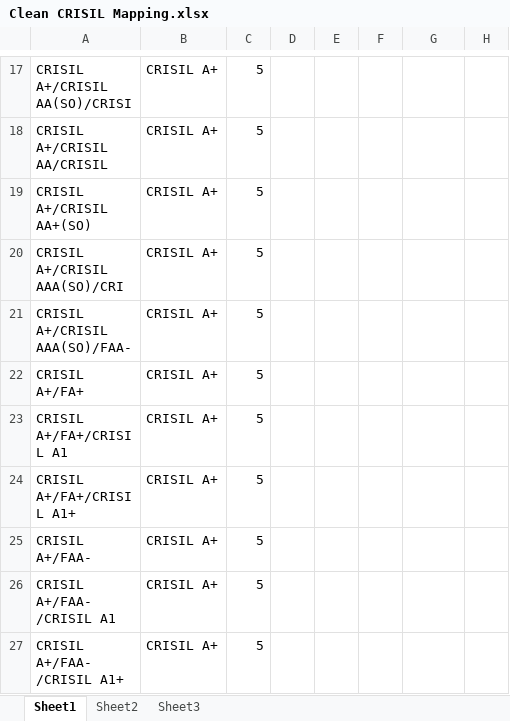
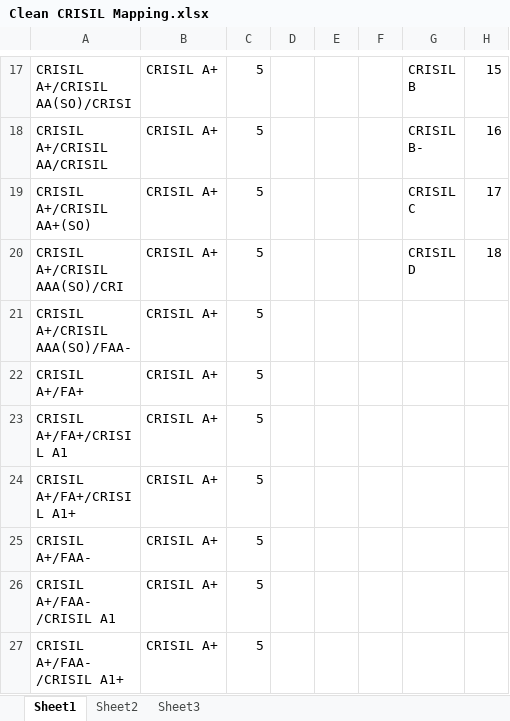
Before and after one commit to hiteshgulati/ratingsai, an Excel workbook: data/Rating History/Clean CRISIL Mapping.xlsx, sheet Sheet1, drawn as a sheet; only a part is shown, gaps mark what is left out; values as stored, in another font and other column widths than the file's, no borders; ↵ is a line break in a cell; the diff covers the shown part only; the diff names each change by its address in the sheet, - before the commit and + after, or states it on an @@ line.

```diff
--- a/data/Rating History/Clean CRISIL Mapping.xlsx (sheet Sheet1)
+++ b/data/Rating History/Clean CRISIL Mapping.xlsx (sheet Sheet1)
-G17: (empty)
+G17: CRISIL ↵ B
-H17: (empty)
+H17: 15
-G18: (empty)
+G18: CRISIL ↵ B-
-H18: (empty)
+H18: 16
-G19: (empty)
+G19: CRISIL ↵ C
-H19: (empty)
+H19: 17
-G20: (empty)
+G20: CRISIL ↵ D
-H20: (empty)
+H20: 18
```
Also changed, not shown: 32 edited cells elsewhere in this sheet, 10 other files.
